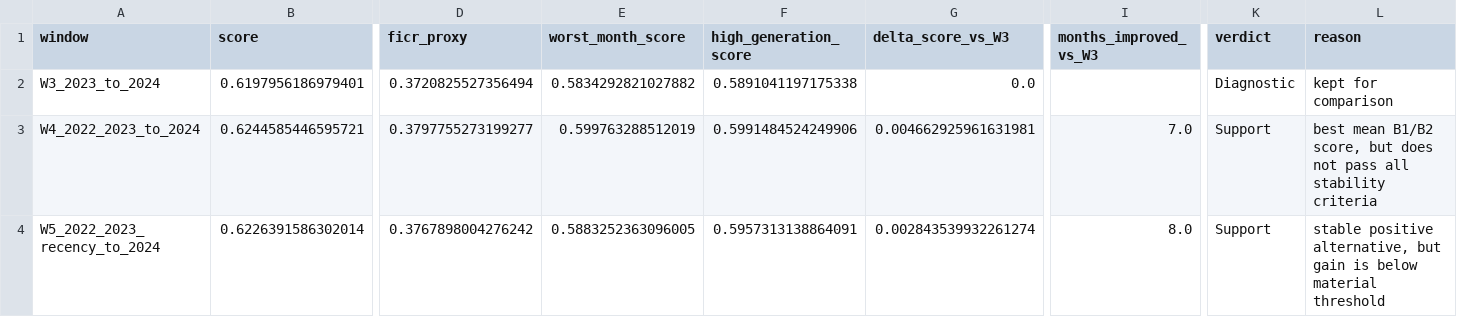
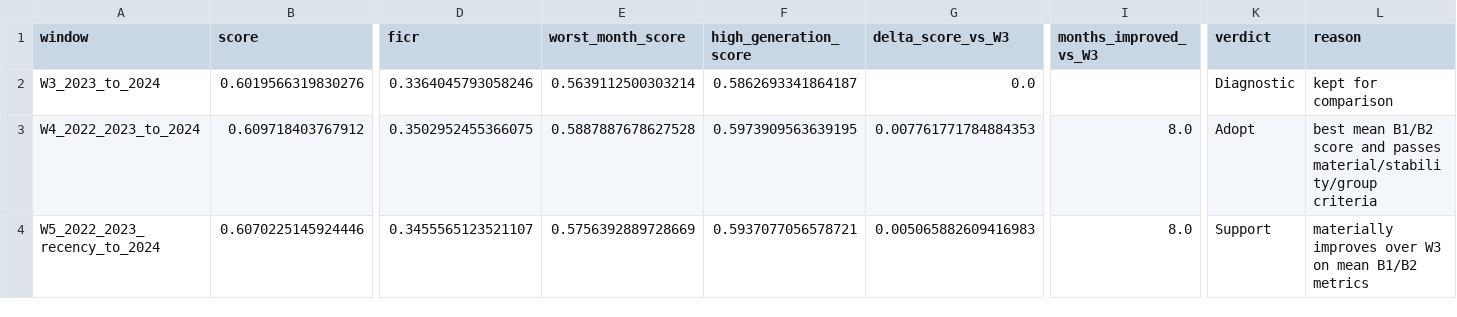
Before and after one commit to shaun0927/BARAM-2026, a CSV file: experiments/cv_protocol/results/window_verdicts.csv, drawn as a sheet; only a part is shown, gaps mark what is left out; the diff names each change by its address in the sheet, - before the commit and + after, or states it on an @@ line.

```diff
--- a/experiments/cv_protocol/results/window_verdicts.csv
+++ b/experiments/cv_protocol/results/window_verdicts.csv
-D1: ficr_proxy
+D1: ficr
-B2 (score): 0.6197956186979401
+B2 (score): 0.6019566319830276
-D2 (ficr): 0.3720825527356494
+D2 (ficr): 0.3364045793058246
-E2 (worst_month_score): 0.5834292821027882
+E2 (worst_month_score): 0.5639112500303214
-F2 (high_generation_score): 0.5891041197175338
+F2 (high_generation_score): 0.5862693341864187
-B3 (score): 0.6244585446595721
+B3 (score): 0.609718403767912
-D3 (ficr): 0.3797755273199277
+D3 (ficr): 0.3502952455366075
-E3 (worst_month_score): 0.599763288512019
+E3 (worst_month_score): 0.5887887678627528
-F3 (high_generation_score): 0.5991484524249906
+F3 (high_generation_score): 0.5973909563639195
-G3 (delta_score_vs_W3): 0.004662925961631981
+G3 (delta_score_vs_W3): 0.007761771784884353
-I3 (months_improved_vs_W3): 7.0
+I3 (months_improved_vs_W3): 8.0
-K3 (verdict): Support
+K3 (verdict): Adopt
-L3 (reason): …mean B1/B2 score, but does not pass all stability criteria
+L3 (reason): …mean B1/B2 score and passes material/stability/group criteria
-B4 (score): 0.6226391586302014
+B4 (score): 0.6070225145924446
-D4 (ficr): 0.3767898004276242
+D4 (ficr): 0.3455565123521107
-E4 (worst_month_score): 0.5883252363096005
+E4 (worst_month_score): 0.5756392889728669
-F4 (high_generation_score): 0.5957313138864091
+F4 (high_generation_score): 0.5937077056578721
-G4 (delta_score_vs_W3): 0.002843539932261274
+G4 (delta_score_vs_W3): 0.005065882609416983
-L4 (reason): stable positive alternative, but gain is below material threshold
+L4 (reason): materially improves over W3 on mean B1/B2 metrics
```
Also changed, not shown: experiments/cv_protocol/results/group_scores.csv, experiments/cv_protocol/results/monthly_scores.csv, 6 other files.
